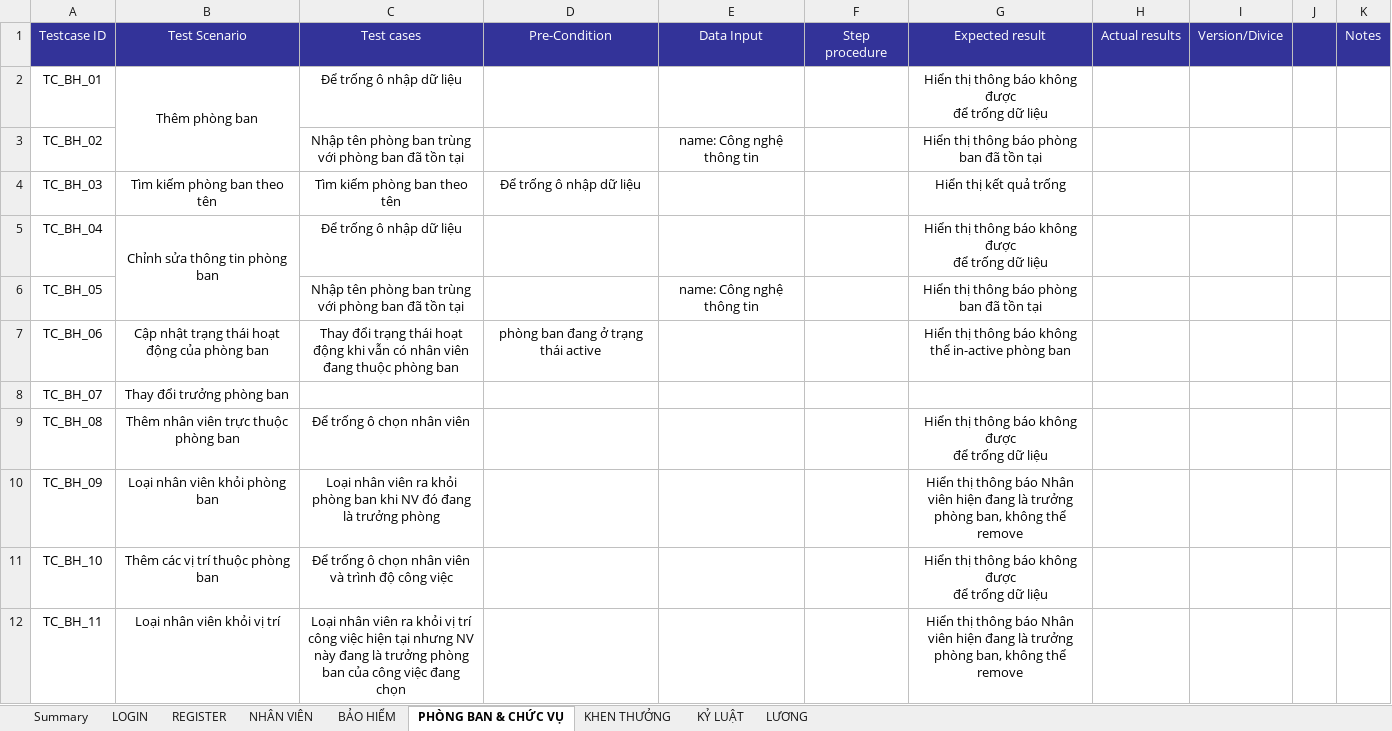
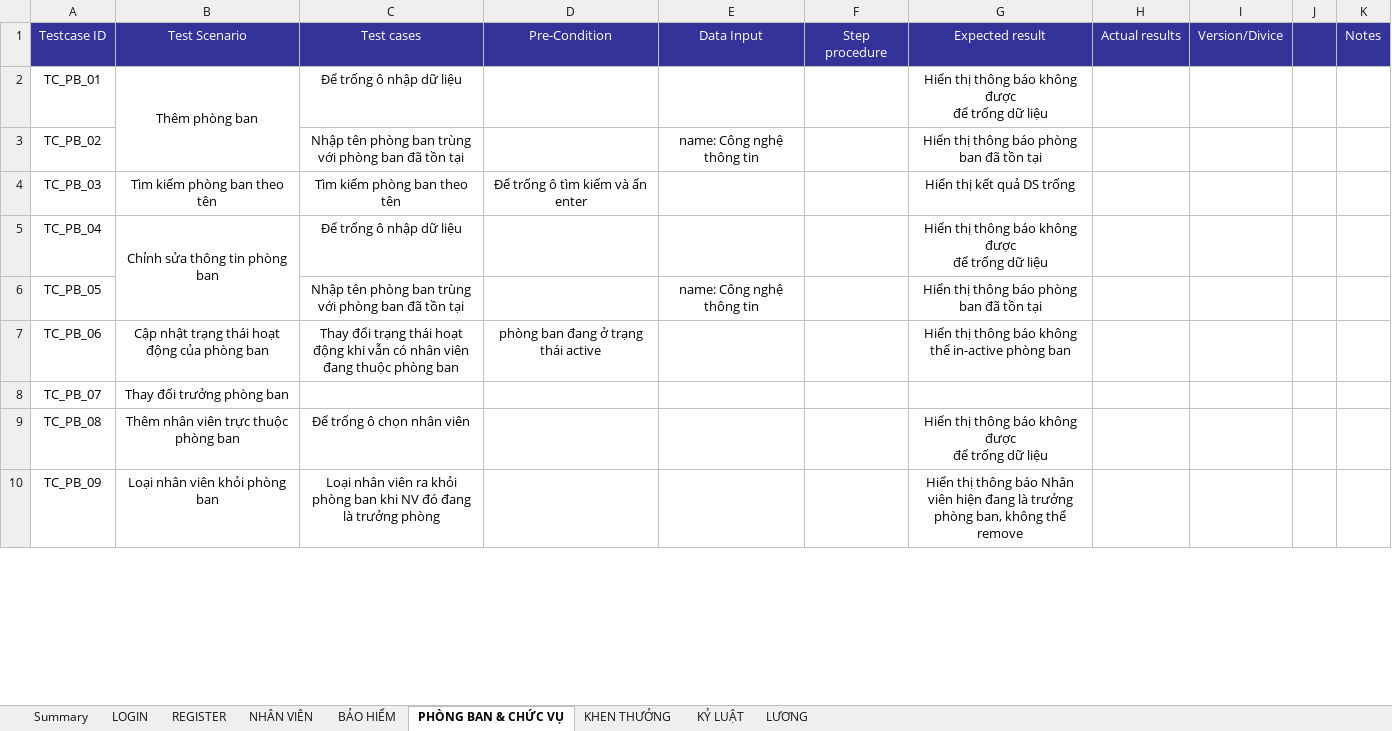
Before and after one commit to ButGiang/Human-resources-management, an Excel workbook: Documents/TestCase.xlsx, sheet PHÒNG BAN & CHỨC VỤ, drawn as a sheet; only a part is shown; values as stored, in another font and other column widths than the file's, no borders; removed rows and columns are numbered as before the commit, all else as after; ↵ is a line break in a cell; the diff covers the shown part only; the diff names each change by its address in the sheet, - before the commit and + after, or states it on an @@ line.

```diff
--- a/Documents/TestCase.xlsx (sheet PHÒNG BAN & CHỨC VỤ)
+++ b/Documents/TestCase.xlsx (sheet PHÒNG BAN & CHỨC VỤ)
-A2: TC_BH_01
+A2: TC_PB_01
-A3: TC_BH_02
+A3: TC_PB_02
-A4: TC_BH_03
+A4: TC_PB_03
-D4: Để trống ô nhập dữ liệu
+D4: Để trống ô tìm kiếm và ấn enter
-G4: Hiển thị kết quả trống
+G4: Hiển thị kết quả DS trống
-A5: TC_BH_04
+A5: TC_PB_04
-A6: TC_BH_05
+A6: TC_PB_05
-A7: TC_BH_06
+A7: TC_PB_06
-A8: TC_BH_07
+A8: TC_PB_07
-A9: TC_BH_08
+A9: TC_PB_08
-A10: TC_BH_09
+A10: TC_PB_09
-row 11: TC_BH_10 | Thêm các vị trí thuộc phòng ban | Để trống ô chọn nhân viên và trình độ công việc |  |  |  | Hiển thị thông báo không được ↵ để trống dữ liệu
-row 12: TC_BH_11 | Loại nhân viên khỏi vị trí | Loại nhân viên ra khỏi vị trí công việc hiện tại nhưng NV này đang là trưởng phòng ban của công việc đang chọn |  |  |  | Hiển thị thông báo Nhân viên hiện đang là trưởng phòng ban, không thể remove
```
Also changed, not shown: 10 added rows and 2 edited cells elsewhere in this sheet, sheet KHEN THƯỞNG, sheet KỶ LUẬT, sheet LƯƠNG, sheet BẢO HIỂM, sheet NHÂN VIÊN, sheet REGISTER, 27 other files.
